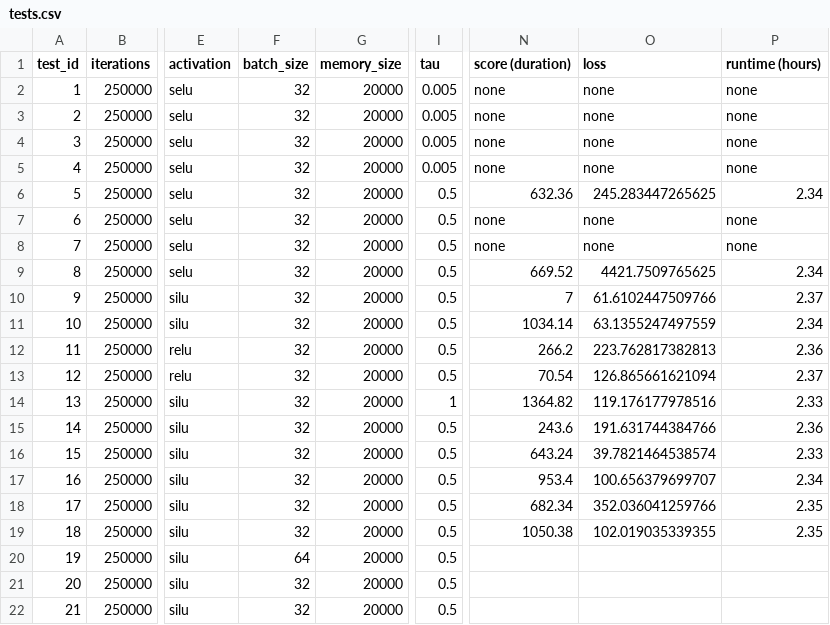
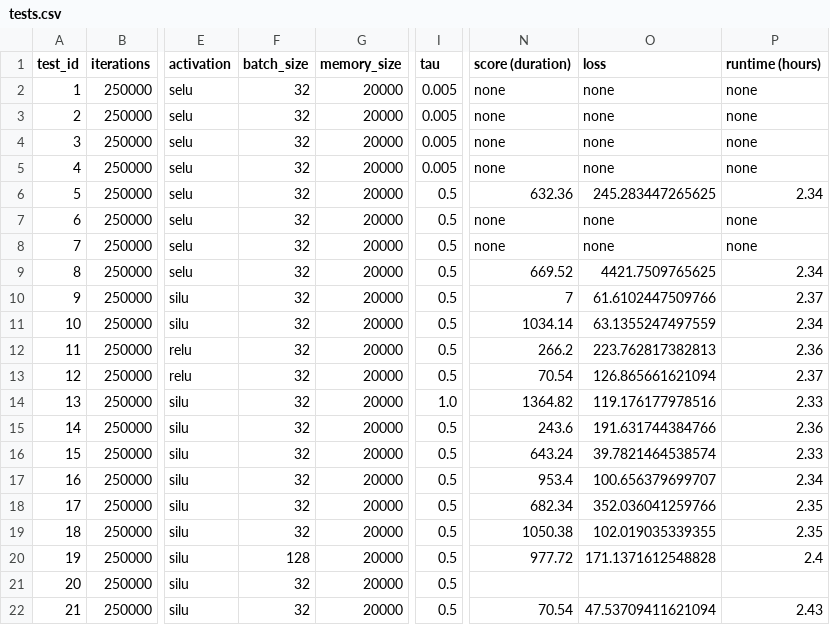
Before and after one commit to Xritsos/Flappy-RL, a CSV file: tests.csv, drawn as a sheet; only a part is shown, gaps mark what is left out; the diff names each change by its address in the sheet, - before the commit and + after, or states it on an @@ line.

```diff
--- a/tests.csv
+++ b/tests.csv
-I14 (tau): 1
+I14 (tau): 1.0
-F20 (batch_size): 64
+F20 (batch_size): 128
-N20 (score (duration)): (empty)
+N20 (score (duration)): 977.72
-O20 (loss): (empty)
+O20 (loss): 171.1371612548828
-P20 (runtime (hours)): (empty)
+P20 (runtime (hours)): 2.4
-N22 (score (duration)): (empty)
+N22 (score (duration)): 70.54
-O22 (loss): (empty)
+O22 (loss): 47.53709411621094
-P22 (runtime (hours)): (empty)
+P22 (runtime (hours)): 2.43
```
Also changed, not shown: 5 other files.
